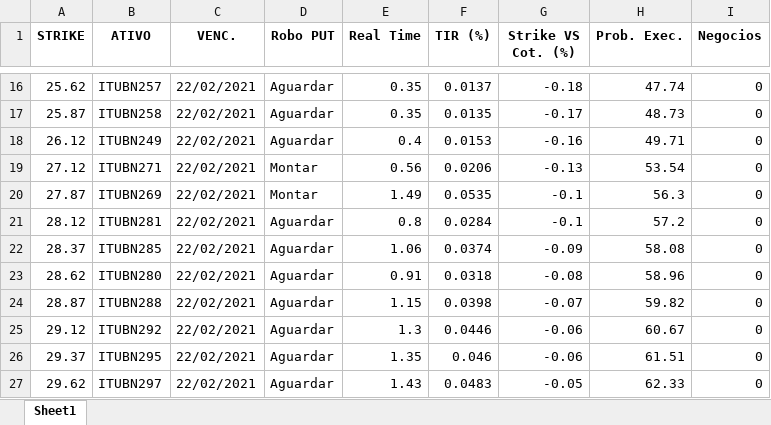
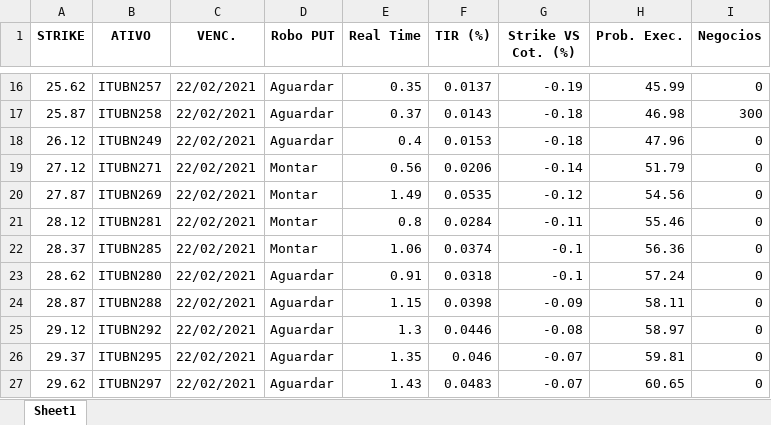
Before and after one commit to eduardobarros13/investsystem, an Excel workbook: Robo_PUT_ITUB4.xlsx, sheet Sheet1, drawn as a sheet; only a part is shown, gaps mark what is left out; values as stored, in another font and other column widths than the file's, no borders; the diff covers the shown part only; the diff names each change by its address in the sheet, - before the commit and + after, or states it on an @@ line.

```diff
--- a/Robo_PUT_ITUB4.xlsx (sheet Sheet1)
+++ b/Robo_PUT_ITUB4.xlsx (sheet Sheet1)
-G16 (Strike VS Cot. (%)): -0.18
+G16 (Strike VS Cot. (%)): -0.19
-H16 (Prob. Exec.): 47.74
+H16 (Prob. Exec.): 45.99
-E17 (Real Time): 0.35
+E17 (Real Time): 0.37
-F17 (TIR (%)): 0.0135
+F17 (TIR (%)): 0.0143
-G17 (Strike VS Cot. (%)): -0.17
+G17 (Strike VS Cot. (%)): -0.18
-H17 (Prob. Exec.): 48.73
+H17 (Prob. Exec.): 46.98
-I17 (Negocios): 0
+I17 (Negocios): 300
-G18 (Strike VS Cot. (%)): -0.16
+G18 (Strike VS Cot. (%)): -0.18
-H18 (Prob. Exec.): 49.71
+H18 (Prob. Exec.): 47.96
-G19 (Strike VS Cot. (%)): -0.13
+G19 (Strike VS Cot. (%)): -0.14
-H19 (Prob. Exec.): 53.54
+H19 (Prob. Exec.): 51.79
-G20 (Strike VS Cot. (%)): -0.1
+G20 (Strike VS Cot. (%)): -0.12
-H20 (Prob. Exec.): 56.3
+H20 (Prob. Exec.): 54.56
-D21:D22 (Robo PUT): Aguardar
+D21:D22 (Robo PUT): Montar
-G21 (Strike VS Cot. (%)): -0.1
+G21 (Strike VS Cot. (%)): -0.11
-H21 (Prob. Exec.): 57.2
+H21 (Prob. Exec.): 55.46
-G22 (Strike VS Cot. (%)): -0.09
+G22 (Strike VS Cot. (%)): -0.1
-H22 (Prob. Exec.): 58.08
+H22 (Prob. Exec.): 56.36
-G23 (Strike VS Cot. (%)): -0.08
+G23 (Strike VS Cot. (%)): -0.1
-H23 (Prob. Exec.): 58.96
+H23 (Prob. Exec.): 57.24
-G24 (Strike VS Cot. (%)): -0.07
+G24 (Strike VS Cot. (%)): -0.09
-H24 (Prob. Exec.): 59.82
+H24 (Prob. Exec.): 58.11
-G25 (Strike VS Cot. (%)): -0.06
+G25 (Strike VS Cot. (%)): -0.08
-H25 (Prob. Exec.): 60.67
+H25 (Prob. Exec.): 58.97
-G26 (Strike VS Cot. (%)): -0.06
+G26 (Strike VS Cot. (%)): -0.07
-H26 (Prob. Exec.): 61.51
+H26 (Prob. Exec.): 59.81
-G27 (Strike VS Cot. (%)): -0.05
+G27 (Strike VS Cot. (%)): -0.07
-H27 (Prob. Exec.): 62.33
+H27 (Prob. Exec.): 60.65
```
Also changed, not shown: 58 edited cells elsewhere in this sheet, Robo_PUT_PETR4.xlsx, 10 other files.
